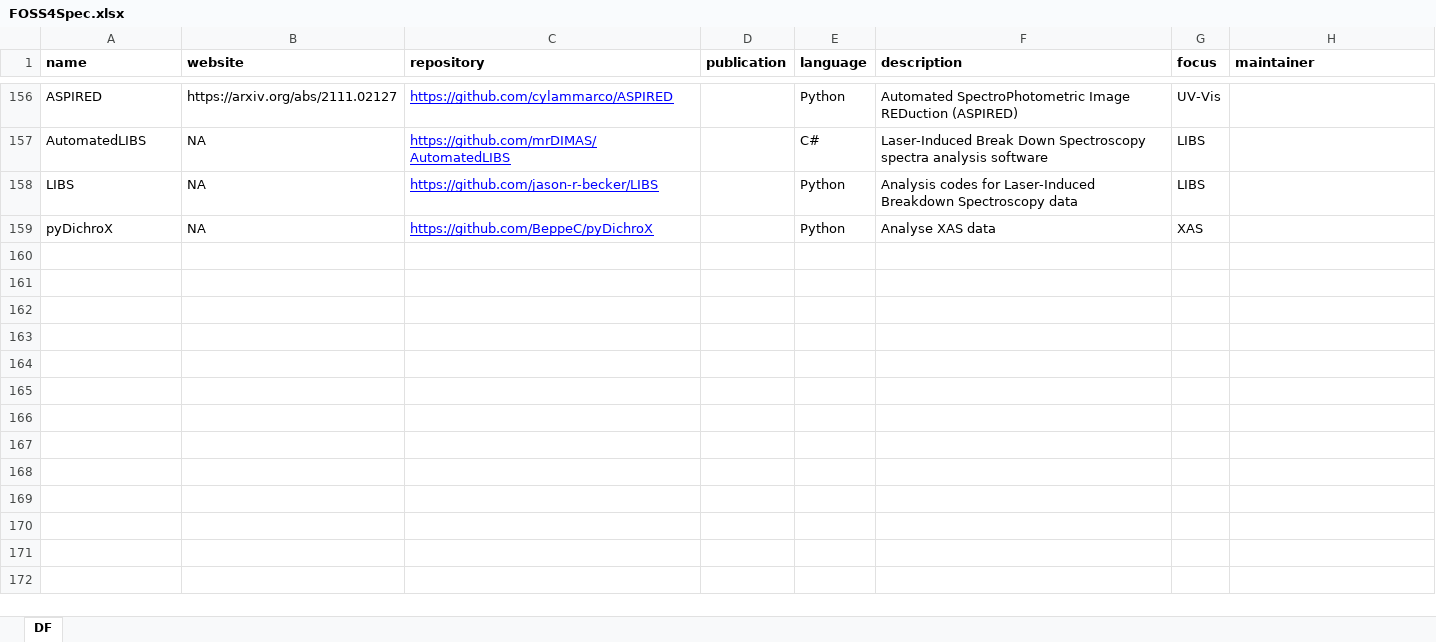
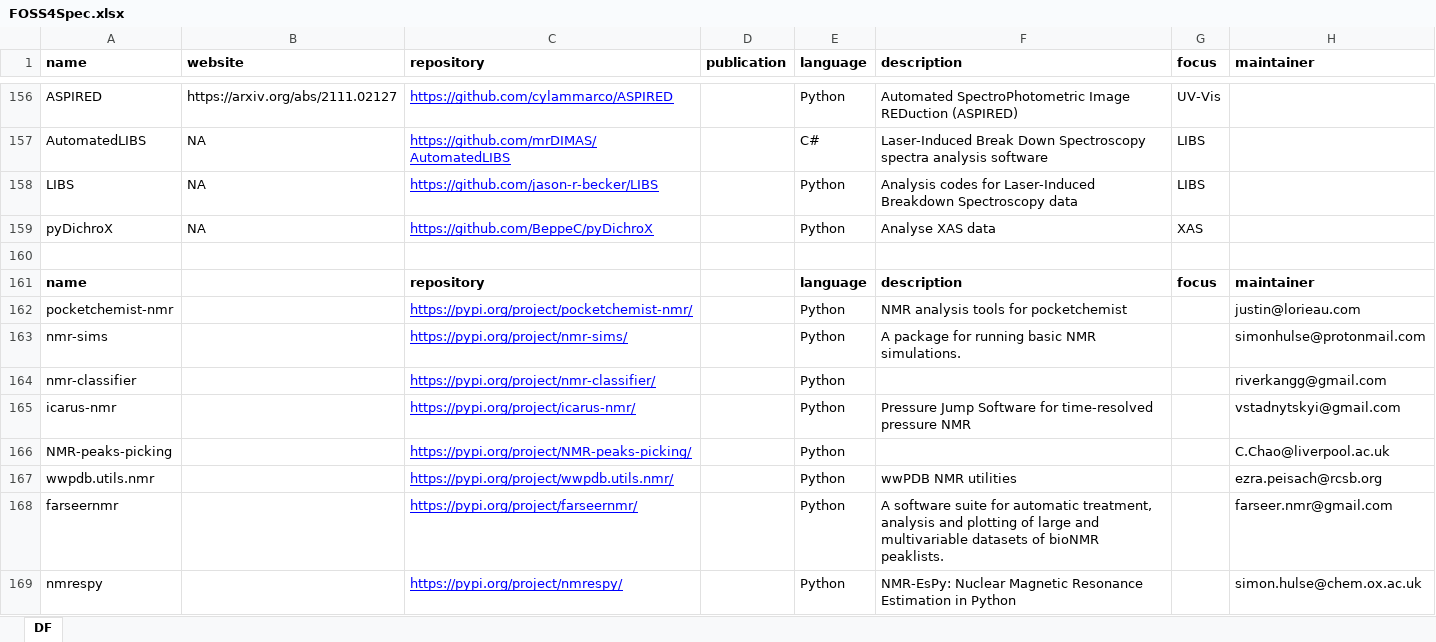
Before and after one commit to bryanhanson/FOSS4Spectroscopy, an Excel workbook: FOSS4Spec.xlsx, sheet DF, drawn as a sheet; only a part is shown, gaps mark what is left out; values as stored, in another font and other column widths than the file's, no borders; the diff covers the shown part only; the diff names each change by its address in the sheet, - before the commit and + after, or states it on an @@ line.

```diff
--- a/FOSS4Spec.xlsx (sheet DF)
+++ b/FOSS4Spec.xlsx (sheet DF)
+row 160: (empty)
+row 161: name |  | repository |  | language | description | focus | maintainer
+row 162: pocketchemist-nmr |  | https://pypi.org/project/pocketchemist-nmr/ |  | Python | NMR analysis tools for pocketchemist |  | justin@lorieau.com
+row 163: nmr-sims |  | https://pypi.org/project/nmr-sims/ |  | Python | A package for running basic NMR simulations. |  | simonhulse@protonmail.com
+row 164: nmr-classifier |  | https://pypi.org/project/nmr-classifier/ |  | Python |  |  | riverkangg@gmail.com
+row 165: icarus-nmr |  | https://pypi.org/project/icarus-nmr/ |  | Python | Pressure Jump Software for time-resolved pressure NMR |  | vstadnytskyi@gmail.com
+row 166: NMR-peaks-picking |  | https://pypi.org/project/NMR-peaks-picking/ |  | Python |  |  | C.Chao@liverpool.ac.uk
+row 167: wwpdb.utils.nmr |  | https://pypi.org/project/wwpdb.utils.nmr/ |  | Python | wwPDB NMR utilities |  | ezra.peisach@rcsb.org
+row 168: farseernmr |  | https://pypi.org/project/farseernmr/ |  | Python | A software suite for automatic treatment, analysis and plotting of large and multivariable datasets of bioNMR peaklists. |  | farseer.nmr@gmail.com
+row 169: nmrespy |  | https://pypi.org/project/nmrespy/ |  | Python | NMR-EsPy: Nuclear Magnetic Resonance Estimation in Python |  | simon.hulse@chem.ox.ac.uk
```
Also changed, not shown: 187 added rows elsewhere in this sheet, 1 other file.
